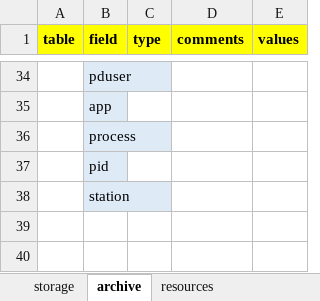
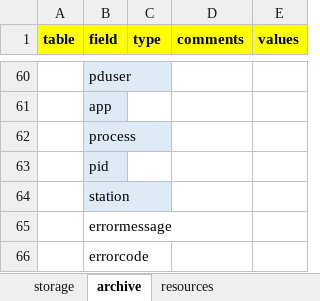
Before and after one commit to gregorplop/postdoc, an Excel workbook: notes/postdoc system database structure.xlsx, sheet archive, drawn as a sheet; only a part is shown, gaps mark what is left out; values as stored, in another font and other column widths than the file's, no borders; the diff covers the shown part only; the diff names each change by its address in the sheet, - before the commit and + after, or states it on an @@ line.

Commit message:
work on system db structure

```diff
--- a/notes/postdoc system database structure.xlsx (sheet archive)
+++ b/notes/postdoc system database structure.xlsx (sheet archive)
+row 65:  | errormessage
+row 66:  | errorcode
```
Also changed, not shown: 26 added rows and 2 edited cells elsewhere in this sheet.
